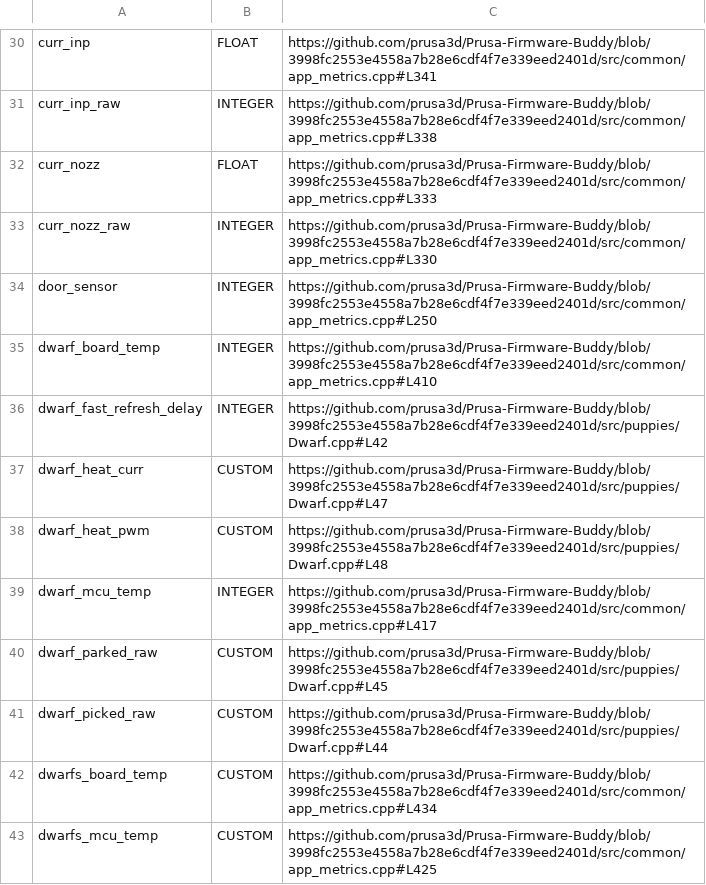
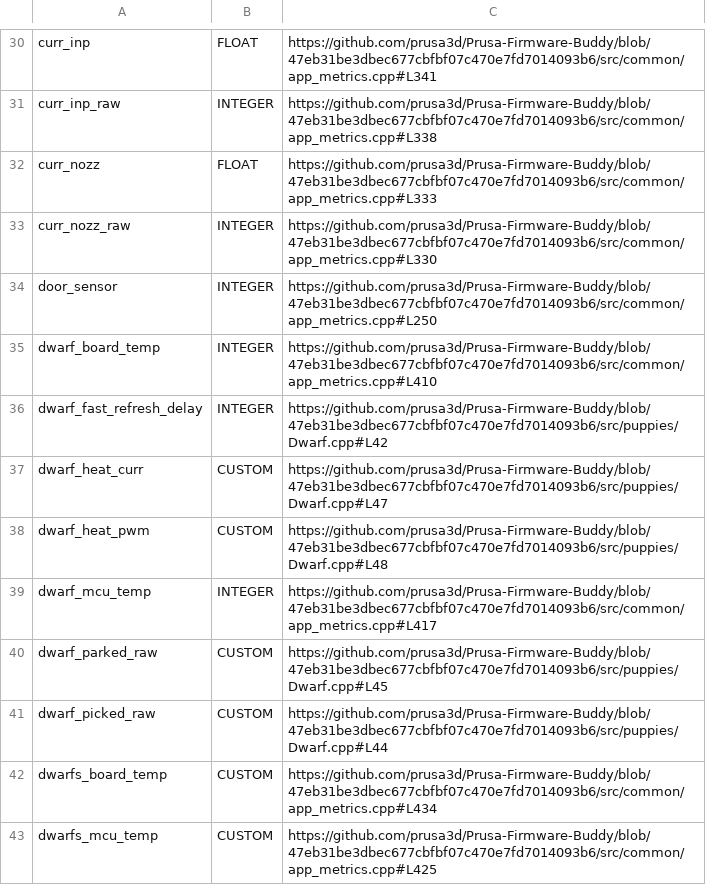
Before and after one commit to nvtkaszpir/3d-print, a CSV file: prusa3d-metrics-list/metrics.csv, drawn as a sheet; only a part is shown, gaps mark what is left out; the diff covers the shown part only; the diff names each change by its address in the sheet, - before the commit and + after, or states it on an @@ line.

Commit message:
Update prusa3d-metrics-list

```diff
--- a/prusa3d-metrics-list/metrics.csv
+++ b/prusa3d-metrics-list/metrics.csv
-C30: https://github.com/prusa3d/Prusa-Firmware-Buddy/blob/3998fc2553e4558a7b28e6cdf4f7e339eed2401d/src/common/app_metrics.cpp#L341
+C30: https://github.com/prusa3d/Prusa-Firmware-Buddy/blob/47eb31be3dbec677cbfbf07c470e7fd7014093b6/src/common/app_metrics.cpp#L341
-C31: https://github.com/prusa3d/Prusa-Firmware-Buddy/blob/3998fc2553e4558a7b28e6cdf4f7e339eed2401d/src/common/app_metrics.cpp#L338
+C31: https://github.com/prusa3d/Prusa-Firmware-Buddy/blob/47eb31be3dbec677cbfbf07c470e7fd7014093b6/src/common/app_metrics.cpp#L338
-C32: https://github.com/prusa3d/Prusa-Firmware-Buddy/blob/3998fc2553e4558a7b28e6cdf4f7e339eed2401d/src/common/app_metrics.cpp#L333
+C32: https://github.com/prusa3d/Prusa-Firmware-Buddy/blob/47eb31be3dbec677cbfbf07c470e7fd7014093b6/src/common/app_metrics.cpp#L333
-C33: https://github.com/prusa3d/Prusa-Firmware-Buddy/blob/3998fc2553e4558a7b28e6cdf4f7e339eed2401d/src/common/app_metrics.cpp#L330
+C33: https://github.com/prusa3d/Prusa-Firmware-Buddy/blob/47eb31be3dbec677cbfbf07c470e7fd7014093b6/src/common/app_metrics.cpp#L330
-C34: https://github.com/prusa3d/Prusa-Firmware-Buddy/blob/3998fc2553e4558a7b28e6cdf4f7e339eed2401d/src/common/app_metrics.cpp#L250
+C34: https://github.com/prusa3d/Prusa-Firmware-Buddy/blob/47eb31be3dbec677cbfbf07c470e7fd7014093b6/src/common/app_metrics.cpp#L250
-C35: https://github.com/prusa3d/Prusa-Firmware-Buddy/blob/3998fc2553e4558a7b28e6cdf4f7e339eed2401d/src/common/app_metrics.cpp#L410
+C35: https://github.com/prusa3d/Prusa-Firmware-Buddy/blob/47eb31be3dbec677cbfbf07c470e7fd7014093b6/src/common/app_metrics.cpp#L410
-C36: https://github.com/prusa3d/Prusa-Firmware-Buddy/blob/3998fc2553e4558a7b28e6cdf4f7e339eed2401d/src/puppies/Dwarf.cpp#L42
+C36: https://github.com/prusa3d/Prusa-Firmware-Buddy/blob/47eb31be3dbec677cbfbf07c470e7fd7014093b6/src/puppies/Dwarf.cpp#L42
-C37: https://github.com/prusa3d/Prusa-Firmware-Buddy/blob/3998fc2553e4558a7b28e6cdf4f7e339eed2401d/src/puppies/Dwarf.cpp#L47
+C37: https://github.com/prusa3d/Prusa-Firmware-Buddy/blob/47eb31be3dbec677cbfbf07c470e7fd7014093b6/src/puppies/Dwarf.cpp#L47
-C38: https://github.com/prusa3d/Prusa-Firmware-Buddy/blob/3998fc2553e4558a7b28e6cdf4f7e339eed2401d/src/puppies/Dwarf.cpp#L48
+C38: https://github.com/prusa3d/Prusa-Firmware-Buddy/blob/47eb31be3dbec677cbfbf07c470e7fd7014093b6/src/puppies/Dwarf.cpp#L48
-C39: https://github.com/prusa3d/Prusa-Firmware-Buddy/blob/3998fc2553e4558a7b28e6cdf4f7e339eed2401d/src/common/app_metrics.cpp#L417
+C39: https://github.com/prusa3d/Prusa-Firmware-Buddy/blob/47eb31be3dbec677cbfbf07c470e7fd7014093b6/src/common/app_metrics.cpp#L417
-C40: https://github.com/prusa3d/Prusa-Firmware-Buddy/blob/3998fc2553e4558a7b28e6cdf4f7e339eed2401d/src/puppies/Dwarf.cpp#L45
+C40: https://github.com/prusa3d/Prusa-Firmware-Buddy/blob/47eb31be3dbec677cbfbf07c470e7fd7014093b6/src/puppies/Dwarf.cpp#L45
-C41: https://github.com/prusa3d/Prusa-Firmware-Buddy/blob/3998fc2553e4558a7b28e6cdf4f7e339eed2401d/src/puppies/Dwarf.cpp#L44
+C41: https://github.com/prusa3d/Prusa-Firmware-Buddy/blob/47eb31be3dbec677cbfbf07c470e7fd7014093b6/src/puppies/Dwarf.cpp#L44
-C42: https://github.com/prusa3d/Prusa-Firmware-Buddy/blob/3998fc2553e4558a7b28e6cdf4f7e339eed2401d/src/common/app_metrics.cpp#L434
+C42: https://github.com/prusa3d/Prusa-Firmware-Buddy/blob/47eb31be3dbec677cbfbf07c470e7fd7014093b6/src/common/app_metrics.cpp#L434
-C43: https://github.com/prusa3d/Prusa-Firmware-Buddy/blob/3998fc2553e4558a7b28e6cdf4f7e339eed2401d/src/common/app_metrics.cpp#L425
+C43: https://github.com/prusa3d/Prusa-Firmware-Buddy/blob/47eb31be3dbec677cbfbf07c470e7fd7014093b6/src/common/app_metrics.cpp#L425
```
Also changed, not shown: 144 edited cells elsewhere in this file, 1 other file.
